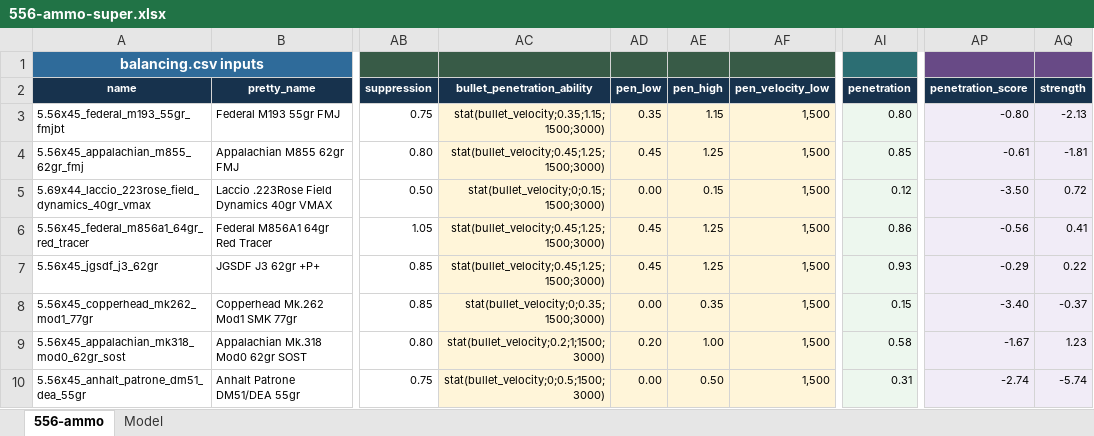
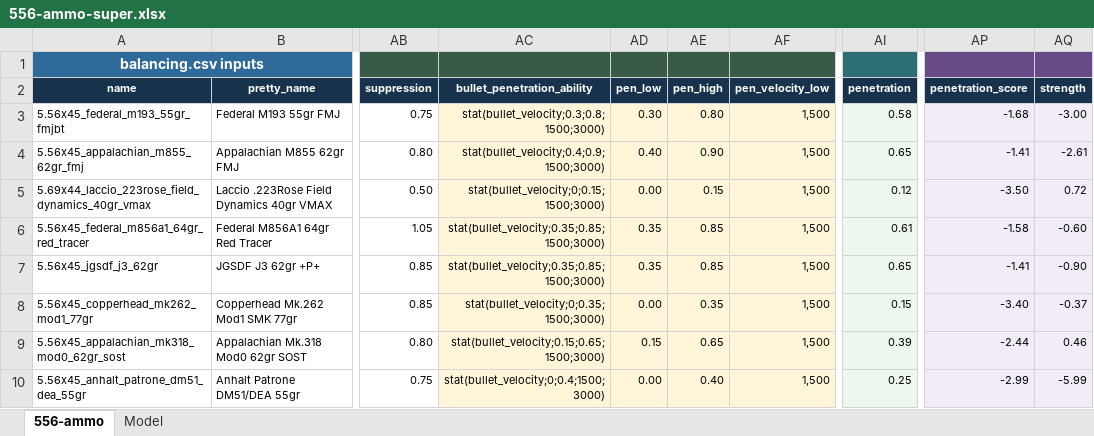
Before and after one commit to recoil-group/deadline-balancing, an Excel workbook: changes/556-ammo-super.xlsx, sheet 556-ammo, drawn as a sheet; only a part is shown, gaps mark what is left out; values as stored, in another font and other column widths than the file's, no borders; conditional formats and table styles not drawn; the diff covers the shown part only; the diff names each change by its address in the sheet, - before the commit and + after, or states it on an @@ line.

```diff
--- a/changes/556-ammo-super.xlsx (sheet 556-ammo)
+++ b/changes/556-ammo-super.xlsx (sheet 556-ammo)
-AC3 (bullet_penetration_ability): stat(bullet_velocity;0.35;1.15;1500;3000)
+AC3 (bullet_penetration_ability): stat(bullet_velocity;0.3;0.8;1500;3000)
-AD3 (pen_low): 0.35
+AD3 (pen_low): 0.30
-AE3 (pen_high): 1.15
+AE3 (pen_high): 0.80
-AI3 (penetration): 0.80
+AI3 (penetration): 0.58
-AP3 (penetration_score): -0.80
+AP3 (penetration_score): -1.68
-AQ3 (strength): -2.13
+AQ3 (strength): -3.00
-AC4 (bullet_penetration_ability): stat(bullet_velocity;0.45;1.25;1500;3000)
+AC4 (bullet_penetration_ability): stat(bullet_velocity;0.4;0.9;1500;3000)
-AD4 (pen_low): 0.45
+AD4 (pen_low): 0.40
-AE4 (pen_high): 1.25
+AE4 (pen_high): 0.90
-AI4 (penetration): 0.85
+AI4 (penetration): 0.65
-AP4 (penetration_score): -0.61
+AP4 (penetration_score): -1.41
-AQ4 (strength): -1.81
+AQ4 (strength): -2.61
-AC6:AC7 (bullet_penetration_ability): stat(bullet_velocity;0.45;1.25;1500;3000)
+AC6:AC7 (bullet_penetration_ability): stat(bullet_velocity;0.35;0.85;1500;3000)
-AD6:AD7 (pen_low): 0.45
+AD6:AD7 (pen_low): 0.35
-AE6:AE7 (pen_high): 1.25
+AE6:AE7 (pen_high): 0.85
-AI6 (penetration): 0.86
+AI6 (penetration): 0.61
-AP6 (penetration_score): -0.56
+AP6 (penetration_score): -1.58
-AQ6 (strength): 0.41
+AQ6 (strength): -0.60
-AI7 (penetration): 0.93
+AI7 (penetration): 0.65
-AP7 (penetration_score): -0.29
+AP7 (penetration_score): -1.41
-AQ7 (strength): 0.22
+AQ7 (strength): -0.90
-AC9 (bullet_penetration_ability): stat(bullet_velocity;0.2;1;1500;3000)
+AC9 (bullet_penetration_ability): stat(bullet_velocity;0.15;0.65;1500;3000)
-AD9 (pen_low): 0.20
+AD9 (pen_low): 0.15
-AE9 (pen_high): 1.00
+AE9 (pen_high): 0.65
-AI9 (penetration): 0.58
+AI9 (penetration): 0.39
-AP9 (penetration_score): -1.67
+AP9 (penetration_score): -2.44
-AQ9 (strength): 1.23
+AQ9 (strength): 0.46
-AC10 (bullet_penetration_ability): stat(bullet_velocity;0;0.5;1500;3000)
+AC10 (bullet_penetration_ability): stat(bullet_velocity;0;0.4;1500;3000)
-AE10 (pen_high): 0.50
+AE10 (pen_high): 0.40
-AI10 (penetration): 0.31
+AI10 (penetration): 0.25
-AP10 (penetration_score): -2.74
+AP10 (penetration_score): -2.99
-AQ10 (strength): -5.74
+AQ10 (strength): -5.99
```
Also changed, not shown: 22 edited cells elsewhere in this sheet, formulas that keep their value, changes/545-ammo-super.xlsx, 4 other files.
